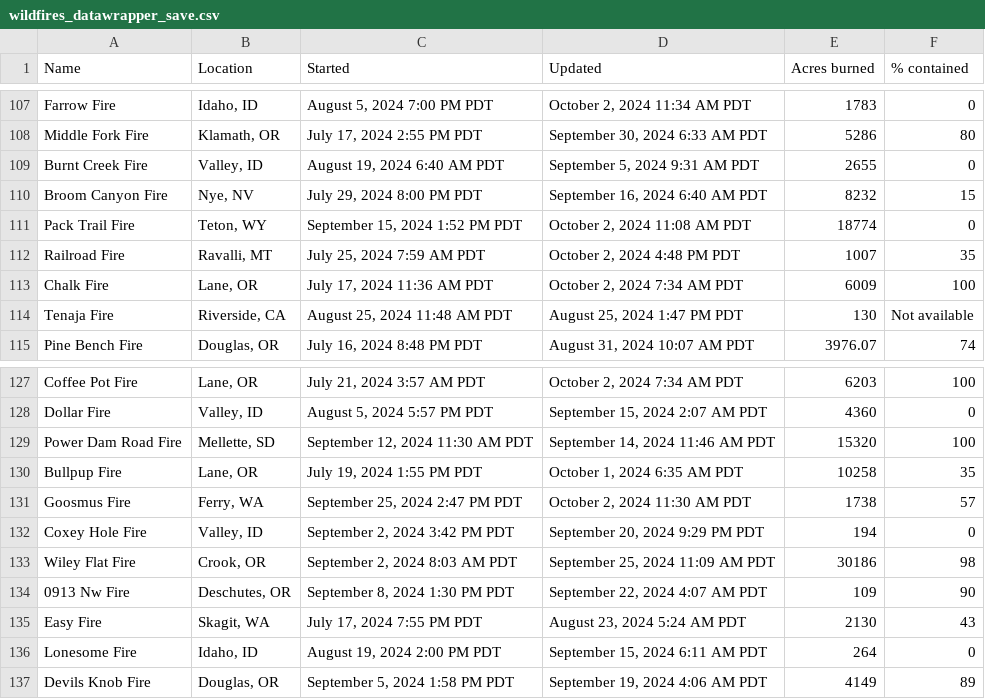
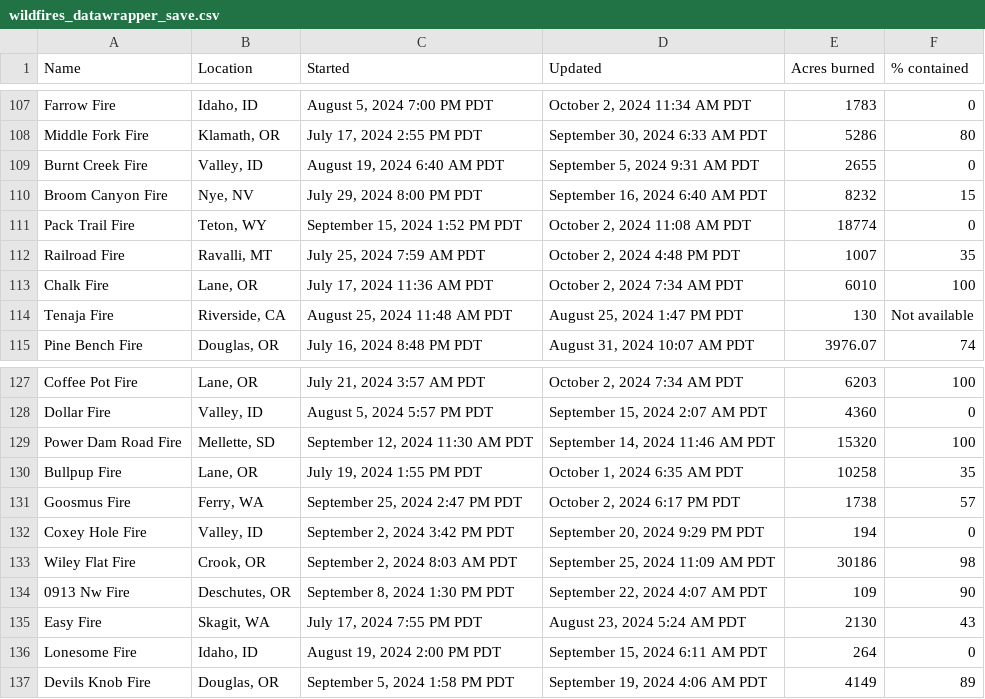
Before and after one commit to cbs-news-data/wildfire_watch, a CSV file: data/wildfires_datawrapper_save.csv, drawn as a sheet; only a part is shown, gaps mark what is left out; the diff covers the shown part only.

```diff
--- a/data/wildfires_datawrapper_save.csv
+++ b/data/wildfires_datawrapper_save.csv
@@ -112,3 +112,3 @@ Pack Trail Fire,"Teton, WY","September 15, 2024 1:52 PM PDT","October 2, 2024 11
 Railroad Fire,"Ravalli, MT","July 25, 2024 7:59 AM PDT","October 2, 2024 4:48 PM PDT",1007,35
-Chalk Fire,"Lane, OR","July 17, 2024 11:36 AM PDT","October 2, 2024 7:34 AM PDT",6009,100
+Chalk Fire,"Lane, OR","July 17, 2024 11:36 AM PDT","October 2, 2024 7:34 AM PDT",6010,100
 Tenaja Fire,"Riverside, CA","August 25, 2024 11:48 AM PDT","August 25, 2024 1:47 PM PDT",130,Not available
@@ -130,3 +130,3 @@ Power Dam Road Fire,"Mellette, SD","September 12, 2024 11:30 AM PDT","September
 Bullpup Fire,"Lane, OR","July 19, 2024 1:55 PM PDT","October 1, 2024 6:35 AM PDT",10258,35
-Goosmus Fire,"Ferry, WA","September 25, 2024 2:47 PM PDT","October 2, 2024 11:30 AM PDT",1738,57
+Goosmus Fire,"Ferry, WA","September 25, 2024 2:47 PM PDT","October 2, 2024 6:17 PM PDT",1738,57
 Coxey Hole Fire,"Valley, ID","September 2, 2024 3:42 PM PDT","September 20, 2024 9:29 PM PDT",194,0
```
Also changed, not shown: 10 edited cells elsewhere in this file, data/wildfires_save.csv, 4 other files.
